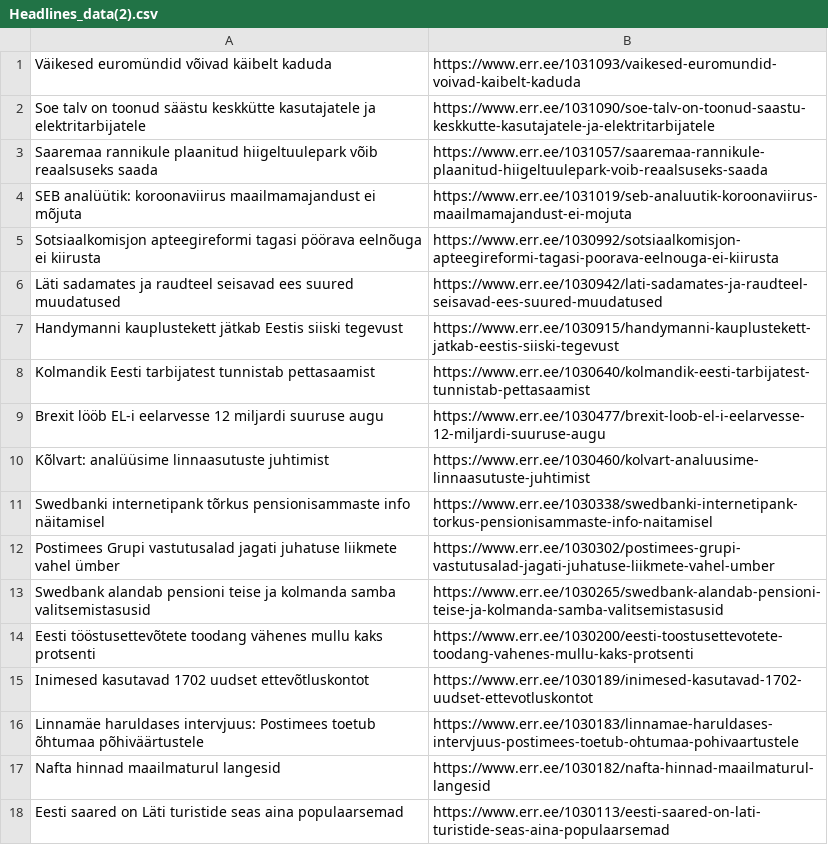
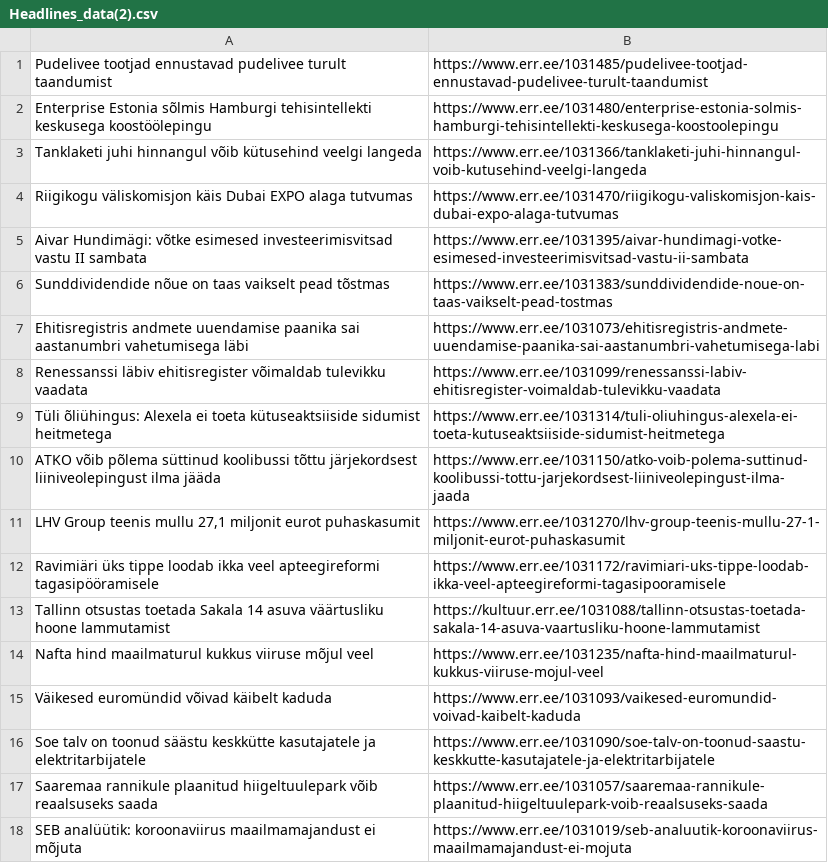
Before and after one commit to yomajo/Investor-Newsletter, a CSV file: Output/Headlines_data(2).csv, drawn as a sheet; only a part is shown; the shorter side is filled out with more unchanged rows; the diff covers the shown part only.

```diff
--- a/Output/Headlines_data(2).csv
+++ b/Output/Headlines_data(2).csv
@@ -1 +1,15 @@
+Pudelivee tootjad ennustavad pudelivee turult taandumist	https://www.err.ee/1031485/pudelivee-tootjad-ennustavad-pudelivee-turult-taandumist
+Enterprise Estonia sõlmis Hamburgi tehisintellekti keskusega koostöölepingu	https://www.err.ee/1031480/enterprise-estonia-solmis-hamburgi-tehisintellekti-keskusega-koostoolepingu
+Tanklaketi juhi hinnangul võib kütusehind veelgi langeda	https://www.err.ee/1031366/tanklaketi-juhi-hinnangul-voib-kutusehind-veelgi-langeda
+Riigikogu väliskomisjon käis Dubai EXPO alaga tutvumas	https://www.err.ee/1031470/riigikogu-valiskomisjon-kais-dubai-expo-alaga-tutvumas
+Aivar Hundimägi: võtke esimesed investeerimisvitsad vastu II sambata	https://www.err.ee/1031395/aivar-hundimagi-votke-esimesed-investeerimisvitsad-vastu-ii-sambata
+Sunddividendide nõue on taas vaikselt pead tõstmas	https://www.err.ee/1031383/sunddividendide-noue-on-taas-vaikselt-pead-tostmas
+Ehitisregistris andmete uuendamise paanika sai aastanumbri vahetumisega läbi	https://www.err.ee/1031073/ehitisregistris-andmete-uuendamise-paanika-sai-aastanumbri-vahetumisega-labi
+Renessanssi läbiv ehitisregister võimaldab tulevikku vaadata	https://www.err.ee/1031099/renessanssi-labiv-ehitisregister-voimaldab-tulevikku-vaadata
+Tüli õliühingus: Alexela ei toeta kütuseaktsiiside sidumist heitmetega	https://www.err.ee/1031314/tuli-oliuhingus-alexela-ei-toeta-kutuseaktsiiside-sidumist-heitmetega
+ATKO võib põlema süttinud koolibussi tõttu järjekordsest liiniveolepingust ilma jääda	https://www.err.ee/1031150/atko-voib-polema-suttinud-koolibussi-tottu-jarjekordsest-liiniveolepingust-ilma-jaada
+LHV Group teenis mullu 27,1 miljonit eurot puhaskasumit	https://www.err.ee/1031270/lhv-group-teenis-mullu-27-1-miljonit-eurot-puhaskasumit
+Ravimiäri üks tippe loodab ikka veel apteegireformi tagasipööramisele	https://www.err.ee/1031172/ravimiari-uks-tippe-loodab-ikka-veel-apteegireformi-tagasipooramisele
+Tallinn otsustas toetada Sakala 14 asuva väärtusliku hoone lammutamist	https://kultuur.err.ee/1031088/tallinn-otsustas-toetada-sakala-14-asuva-vaartusliku-hoone-lammutamist
+Nafta hind maailmaturul kukkus viiruse mõjul veel	https://www.err.ee/1031235/nafta-hind-maailmaturul-kukkus-viiruse-mojul-veel
 Väikesed euromündid võivad käibelt kaduda	https://www.err.ee/1031093/vaikesed-euromundid-voivad-kaibelt-kaduda
```
Also changed, not shown: 14 removed rows elsewhere in this file, Output/Headlines_data(0).csv, Output/Headlines_data(1).csv, 4 other files.
